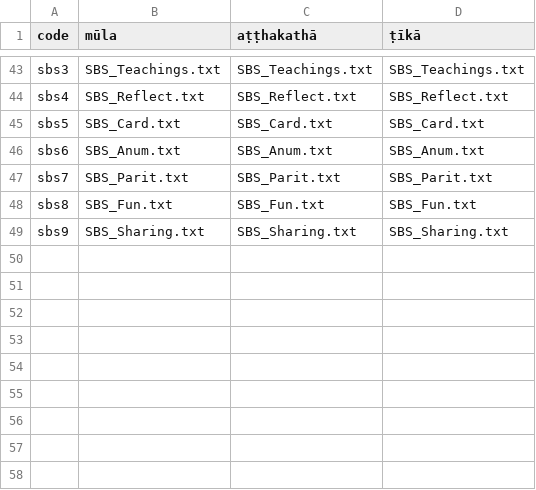
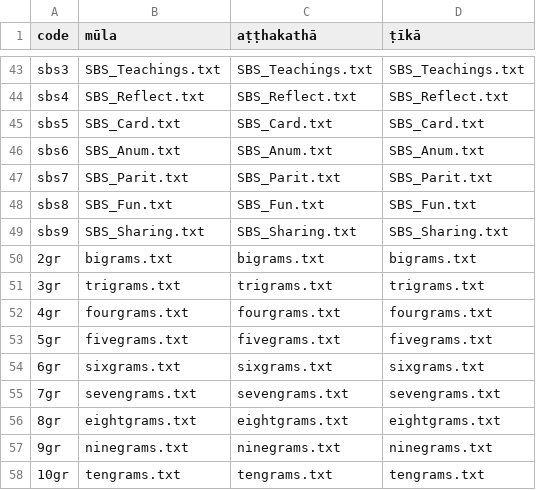
Before and after one commit to Devamitta/inflection, a CSV file: sutta corespondence tables/sutta correspondence tables.csv, drawn as a sheet; only a part is shown, gaps mark what is left out.

```diff
--- a/sutta corespondence tables/sutta correspondence tables.csv
+++ b/sutta corespondence tables/sutta correspondence tables.csv
@@ -49 +49,10 @@ sbs8	SBS_Fun.txt	SBS_Fun.txt	SBS_Fun.txt
 sbs9	SBS_Sharing.txt	SBS_Sharing.txt	SBS_Sharing.txt
+2gr	bigrams.txt	bigrams.txt	bigrams.txt
+3gr	trigrams.txt	trigrams.txt	trigrams.txt
+4gr	fourgrams.txt	fourgrams.txt	fourgrams.txt
+5gr	fivegrams.txt	fivegrams.txt	fivegrams.txt
+6gr	sixgrams.txt	sixgrams.txt	sixgrams.txt
+7gr	sevengrams.txt	sevengrams.txt	sevengrams.txt
+8gr	eightgrams.txt	eightgrams.txt	eightgrams.txt
+9gr	ninegrams.txt	ninegrams.txt	ninegrams.txt
+10gr	tengrams.txt	tengrams.txt	tengrams.txt
```
Also changed, not shown: 1 other file.
